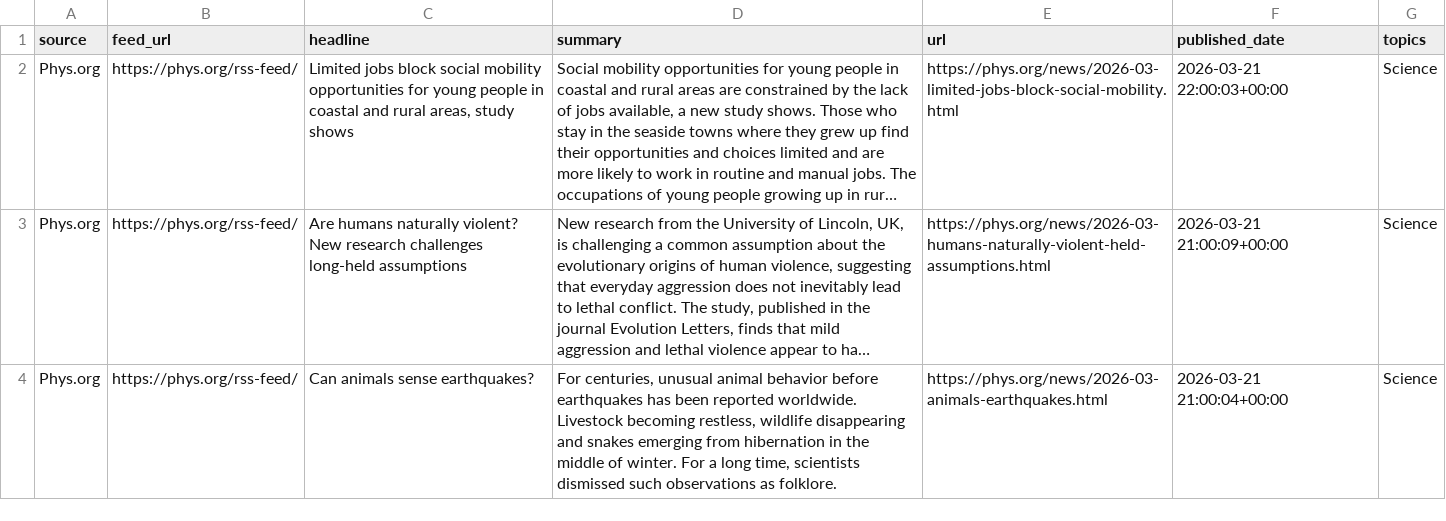
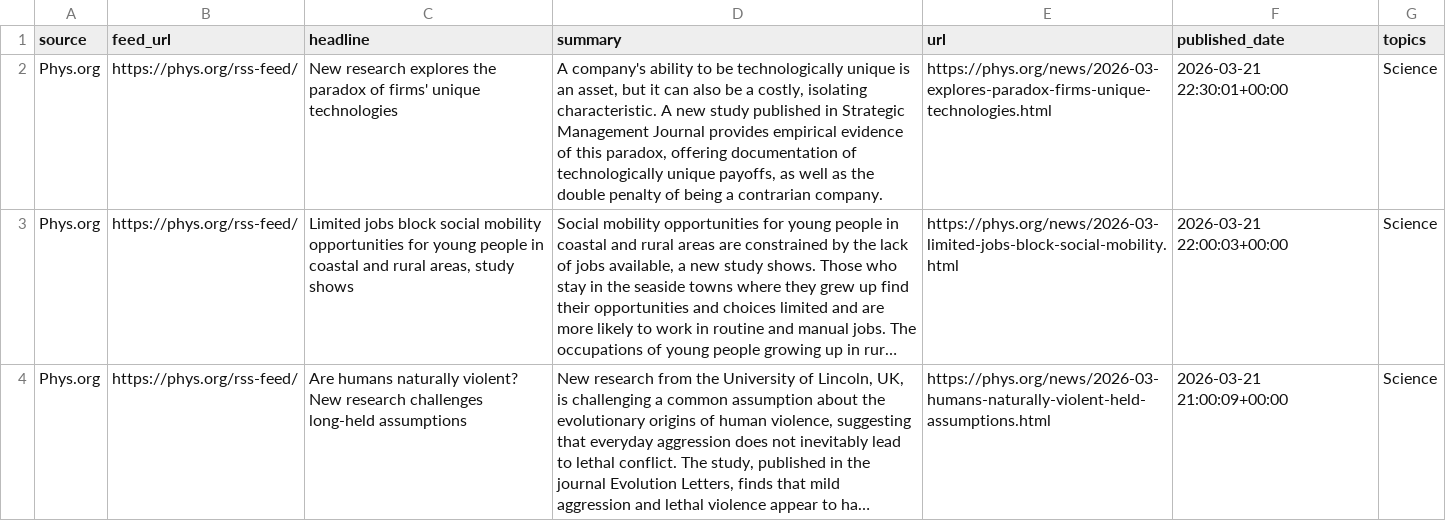
Before and after one commit to petra-rgb/news-dashboard1, a CSV file: daily_output/articles_tagged.csv, drawn as a sheet; only a part is shown; the shorter side is filled out with more unchanged rows; long unchanged cells end in …; the diff covers the shown part only; the diff names each change by its address in the sheet, - before the commit and + after, or states it on an @@ line.

```diff
--- a/daily_output/articles_tagged.csv
+++ b/daily_output/articles_tagged.csv
+row 2: Phys.org | https://phys.org/rss-feed/ | New research explores the paradox of firms' unique technologies | A company's ability to be technologically unique is an asset, but it can also be a costly, isolating characteristic. A new study published in Strategic Management Journal provides empirical evidence of this paradox, offering documentation of technologically unique payoffs, as well as the double penalty of being a contrarian company. | https://phys.org/news/2026-03-explores-paradox-firms-unique-technologies.html | 2026-03-21 22:30:01+00:00 | Science
```
Also changed, not shown: 19 moved rows elsewhere in this file, 1 other file.
